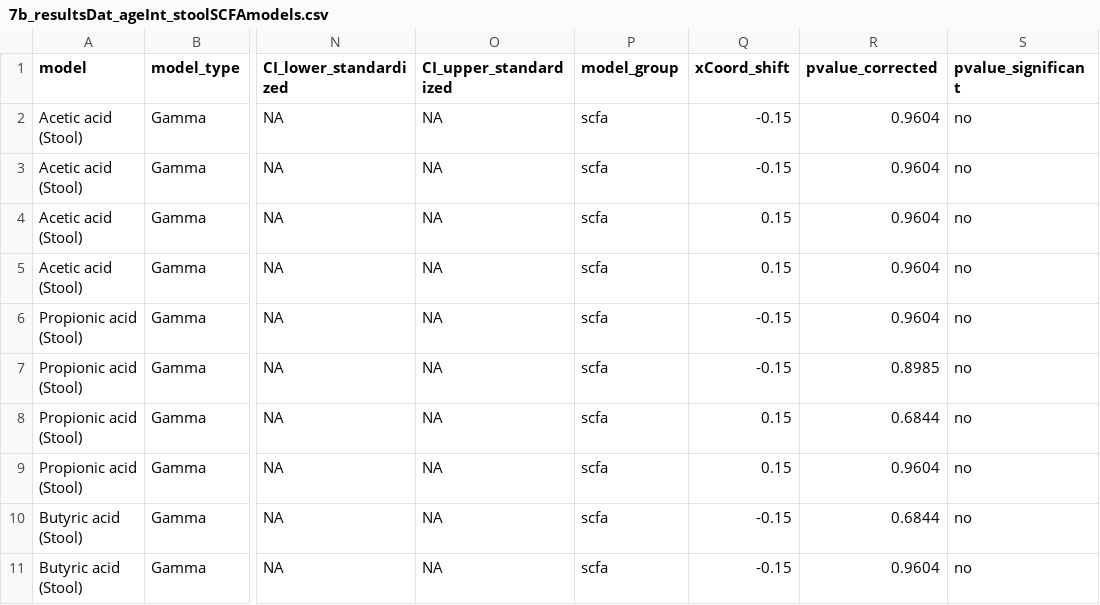
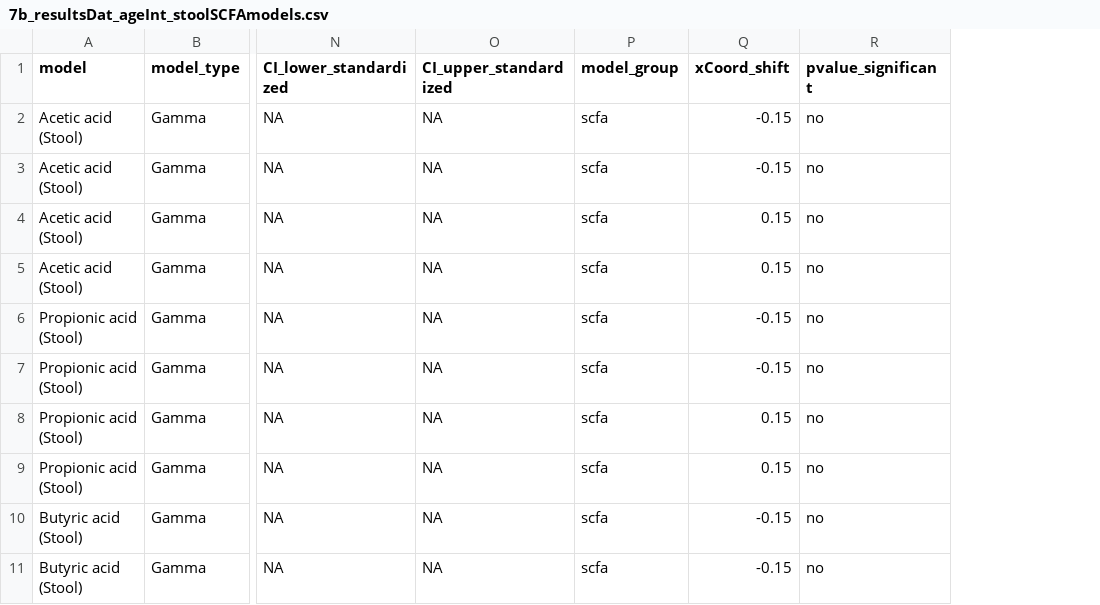
Before and after one commit to bauer-alex/IPE_sauerkrautTaxonomy, a CSV file: code (main)/7b_resultsDat_ageInt_stoolSCFAmodels.csv, drawn as a sheet; only a part is shown, gaps mark what is left out; the diff names each change by its address in the sheet, - before the commit and + after, or states it on an @@ line.

```diff
--- a/code (main)/7b_resultsDat_ageInt_stoolSCFAmodels.csv
+++ b/code (main)/7b_resultsDat_ageInt_stoolSCFAmodels.csv
-column R (pvalue_corrected), rows 2-11: 0.9604 | 0.9604 | 0.9604 | 0.9604 | 0.9604 | 0.8985 | 0.6844 | 0.9604 | 0.6844 | 0.9604
```
Also changed, not shown: code (main)/7b_resultsDat_bmiInt_stoolSCFAmodels.csv, code (main)/7b_resultsDat_sexInt_stoolSCFAmodels.csv, 5 other files.
